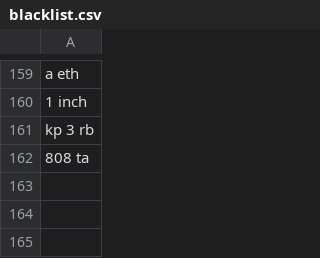
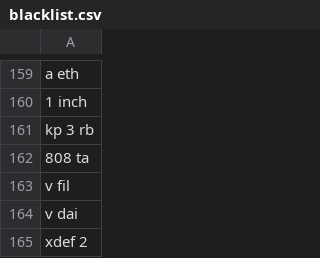
Before and after one commit to alexandrebouttier/coinmarketcap-icons-cryptos, a CSV file: blacklist.csv, drawn as a sheet; only a part is shown, gaps mark what is left out; the diff names each change by its address in the sheet, - before the commit and + after, or states it on an @@ line.

```diff
--- a/blacklist.csv
+++ b/blacklist.csv
+row 163: v fil
+row 164: v dai
+row 165: xdef 2
```
Also changed, not shown: 19 other files.
